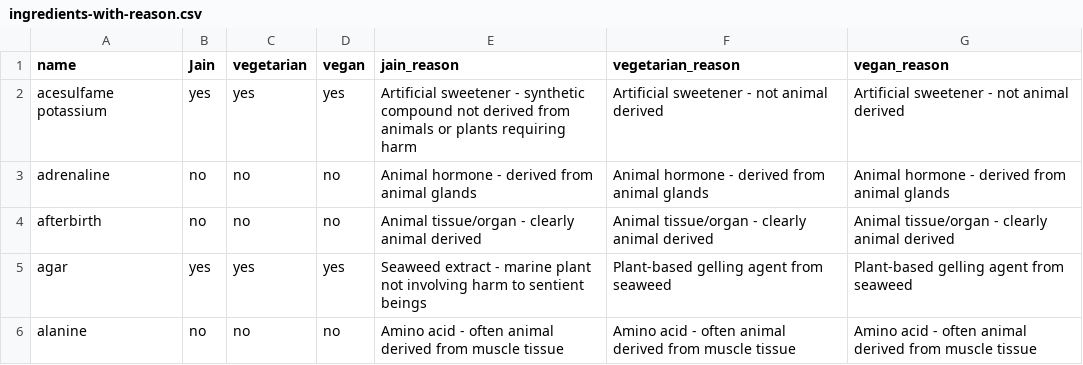
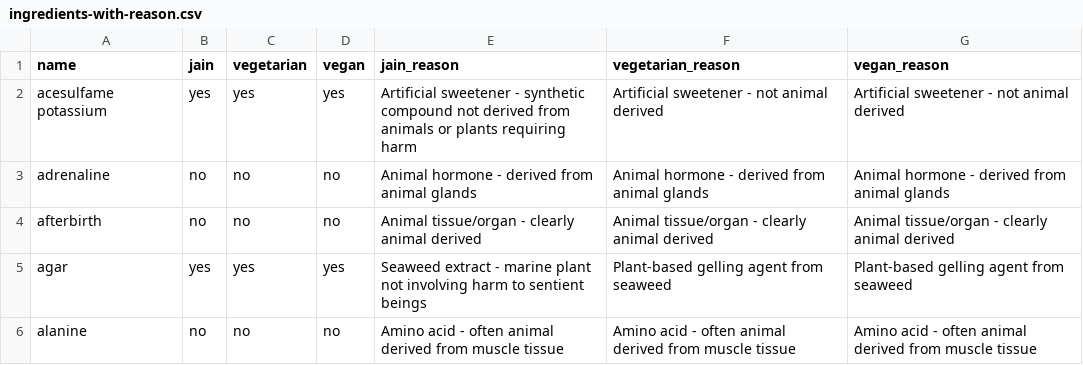
Before and after one commit to Is-It-Jain/Tampermonkey-Scripts, a CSV file: ingredients-with-reason.csv, drawn as a sheet; only a part is shown.

Commit message:
Update ingredients-with-reason.csv
changed Jain to lowercase

```diff
--- a/ingredients-with-reason.csv
+++ b/ingredients-with-reason.csv
@@ -1,2 +1,2 @@
-name,Jain,vegetarian,vegan,jain_reason,vegetarian_reason,vegan_reason
+name,jain,vegetarian,vegan,jain_reason,vegetarian_reason,vegan_reason
 acesulfame potassium,yes,yes,yes,Artificial sweetener - synthetic compound not derived from animals or plants requiring harm,Artificial sweetener - not animal derived,Artificial sweetener - not animal derived
```
